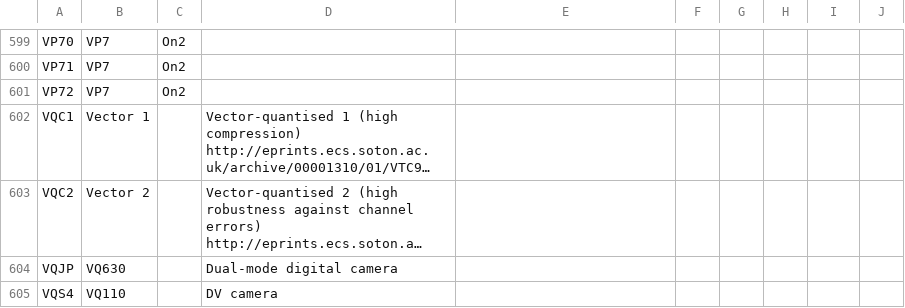
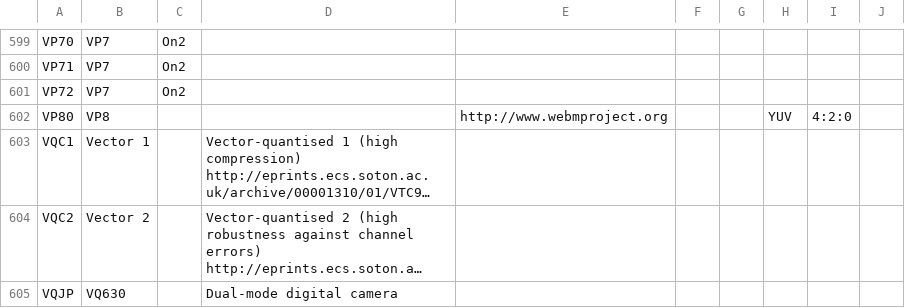
Before and after one commit to beppec56/MediaInfo-git_svn, a CSV file: Source/Ressource/Text/DataBase/CodecID_Video_Riff.csv, drawn as a sheet; only a part is shown, gaps mark what is left out; the shorter side is filled out with more unchanged rows; long unchanged cells end in …; the diff names each change by its address in the sheet, - before the commit and + after, or states it on an @@ line.

```diff
--- a/Source/Ressource/Text/DataBase/CodecID_Video_Riff.csv
+++ b/Source/Ressource/Text/DataBase/CodecID_Video_Riff.csv
+row 602: VP80 | VP8 |  |  | http://www.webmproject.org |  |  | YUV | 4:2:0
```
Also changed, not shown: 1 other file.
